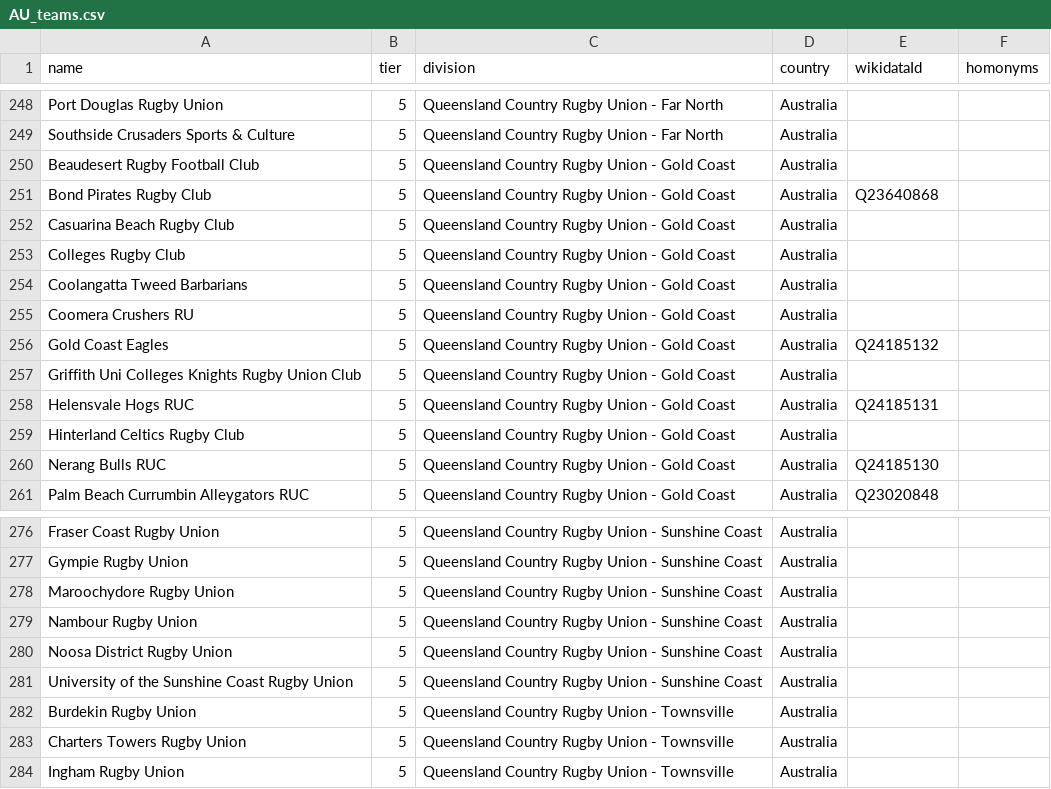
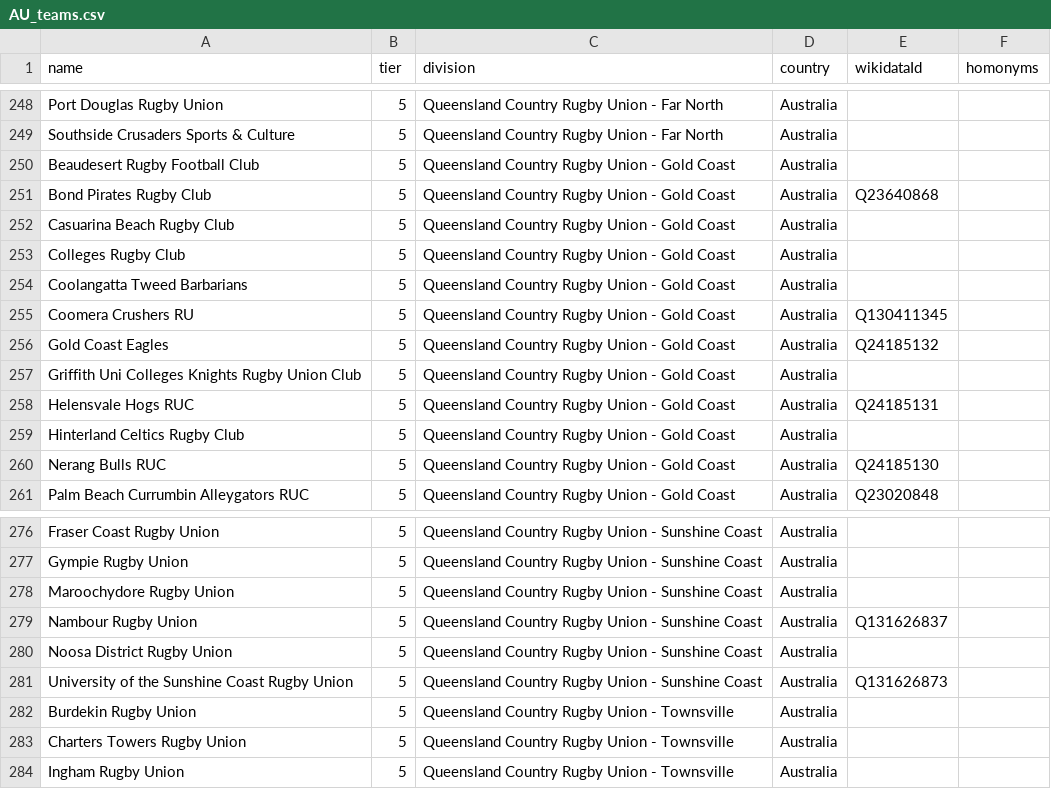
Before and after one commit to CompNet/RugbyScope, a CSV file: data/references/AU_teams.csv, drawn as a sheet; only a part is shown, gaps mark what is left out.

```diff
--- a/data/references/AU_teams.csv
+++ b/data/references/AU_teams.csv
@@ -254,3 +254,3 @@
 "Coolangatta Tweed Barbarians",5,"Queensland Country Rugby Union - Gold Coast","Australia","",""
-"Coomera Crushers RU",5,"Queensland Country Rugby Union - Gold Coast","Australia","",""
+"Coomera Crushers RU",5,"Queensland Country Rugby Union - Gold Coast","Australia","Q130411345",""
 "Gold Coast Eagles",5,"Queensland Country Rugby Union - Gold Coast","Australia","Q24185132",""
@@ -278,5 +278,5 @@
 "Maroochydore Rugby Union",5,"Queensland Country Rugby Union - Sunshine Coast","Australia","",""
-"Nambour Rugby Union",5,"Queensland Country Rugby Union - Sunshine Coast","Australia","",""
+"Nambour Rugby Union",5,"Queensland Country Rugby Union - Sunshine Coast","Australia","Q131626837",""
 "Noosa District Rugby Union",5,"Queensland Country Rugby Union - Sunshine Coast","Australia","",""
-"University of the Sunshine Coast Rugby Union",5,"Queensland Country Rugby Union - Sunshine Coast","Australia","",""
+"University of the Sunshine Coast Rugby Union",5,"Queensland Country Rugby Union - Sunshine Coast","Australia","Q131626873",""
 "Burdekin Rugby Union",5,"Queensland Country Rugby Union - Townsville","Australia","",""
```
Also changed, not shown: data/references/AR_teams.csv, data/references/EN_teams.csv, 5 other files.
